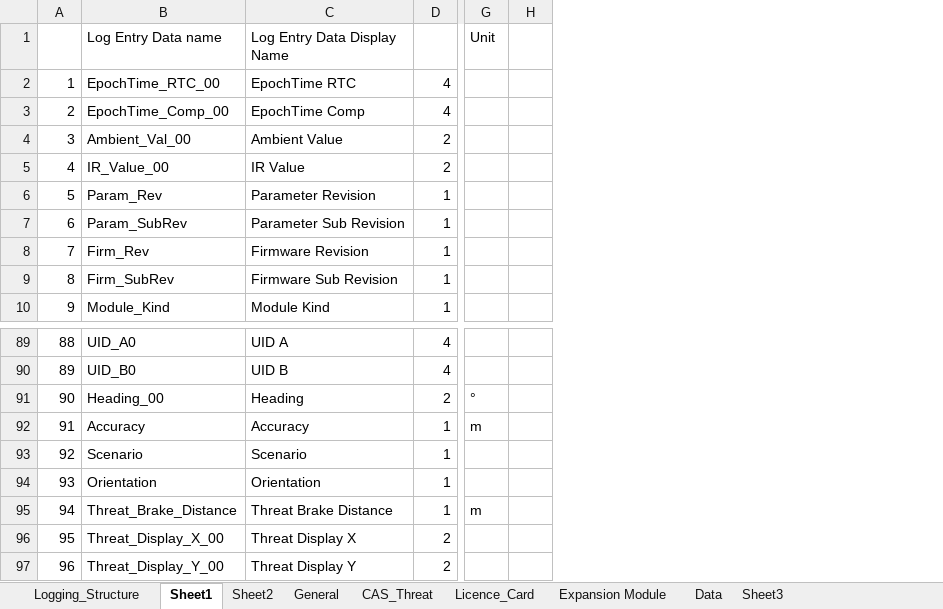
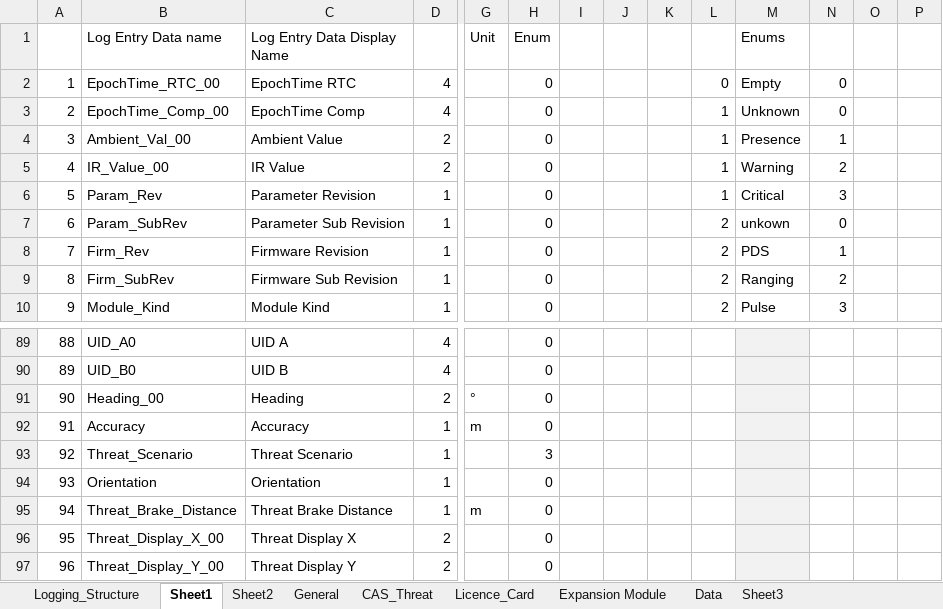
Before and after one commit to HermiMernok/Booyco-HMI-Utility, an Excel workbook: Booyco HMI Utility/Resources/Documents/LPD.xlsx, sheet Sheet1, drawn as a sheet; only a part is shown, gaps mark what is left out; values as stored, in another font and other column widths than the file's, no borders; the diff names each change by its address in the sheet, - before the commit and + after, or states it on an @@ line.

Commit message:
Updates
LPD Update
add eventinfo for Map display
add description enums

```diff
--- a/Booyco HMI Utility/Resources/Documents/LPD.xlsx (sheet Sheet1)
+++ b/Booyco HMI Utility/Resources/Documents/LPD.xlsx (sheet Sheet1)
+column H (Enum), rows 2-10: all 0; rows 89-97: 0 | 0 | 0 | 0 | 3 | 0 | 0 | 0 | 0
+column I, empty
+column K, empty
+column L, rows 2-10: 0 | 1 | 1 | 1 | 1 | 2 | 2 | 2 | 2
+column M (Enums), rows 2-10: Empty | Unknown | Presence | Warning | Critical | unkown | PDS | Ranging | Pulse
+column N, rows 2-10: 0 | 0 | 1 | 2 | 3 | 0 | 1 | 2 | 3
+column O, empty
+column P, empty
-B93 (Log Entry Data name): Scenario
+B93 (Log Entry Data name): Threat_Scenario
-C93 (Log Entry Data Display Name): Scenario
+C93 (Log Entry Data Display Name): Threat Scenario
```
Also changed, not shown: sheet Data, sheet Logging_Structure, sheet Expansion Module, sheet Sheet3, Booyco HMI Utility/Resources/Documents/CommanderParametersFile.xlsx, 8 other files.
